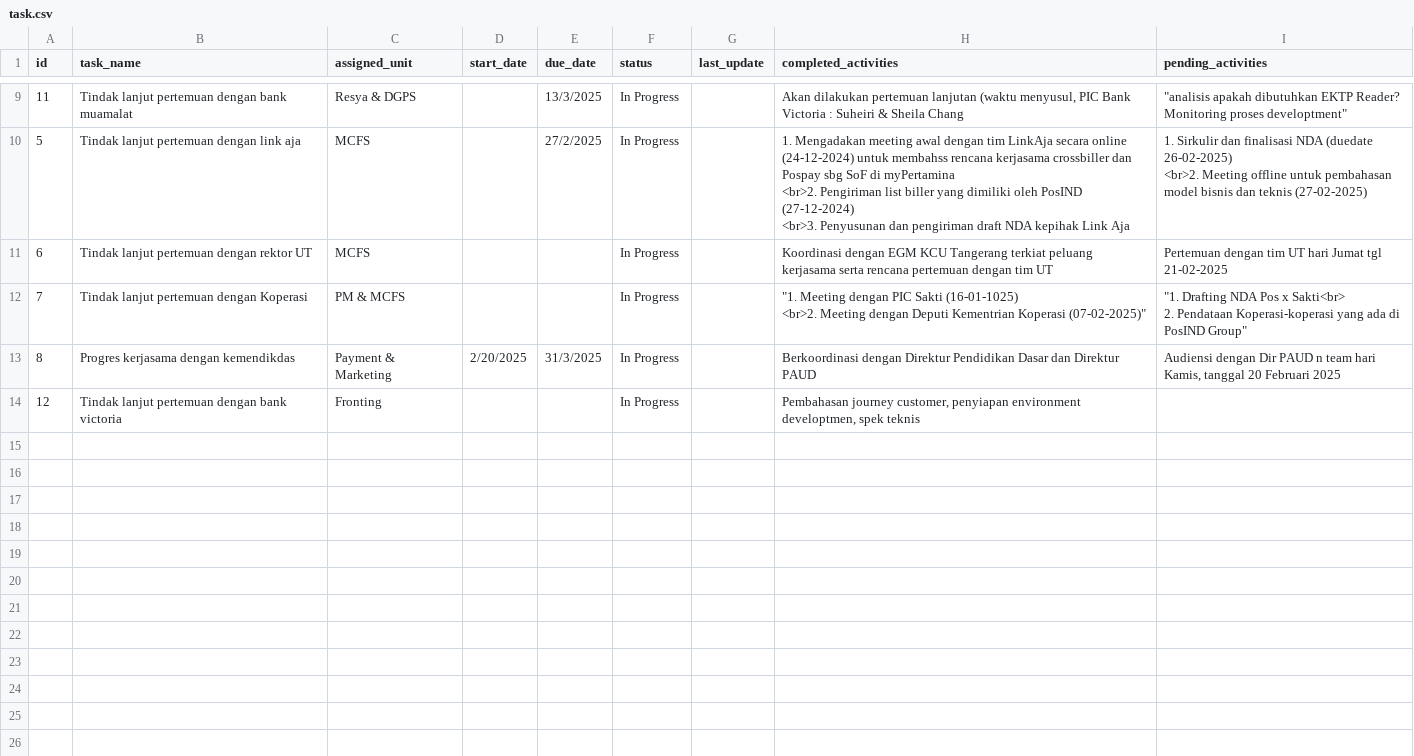
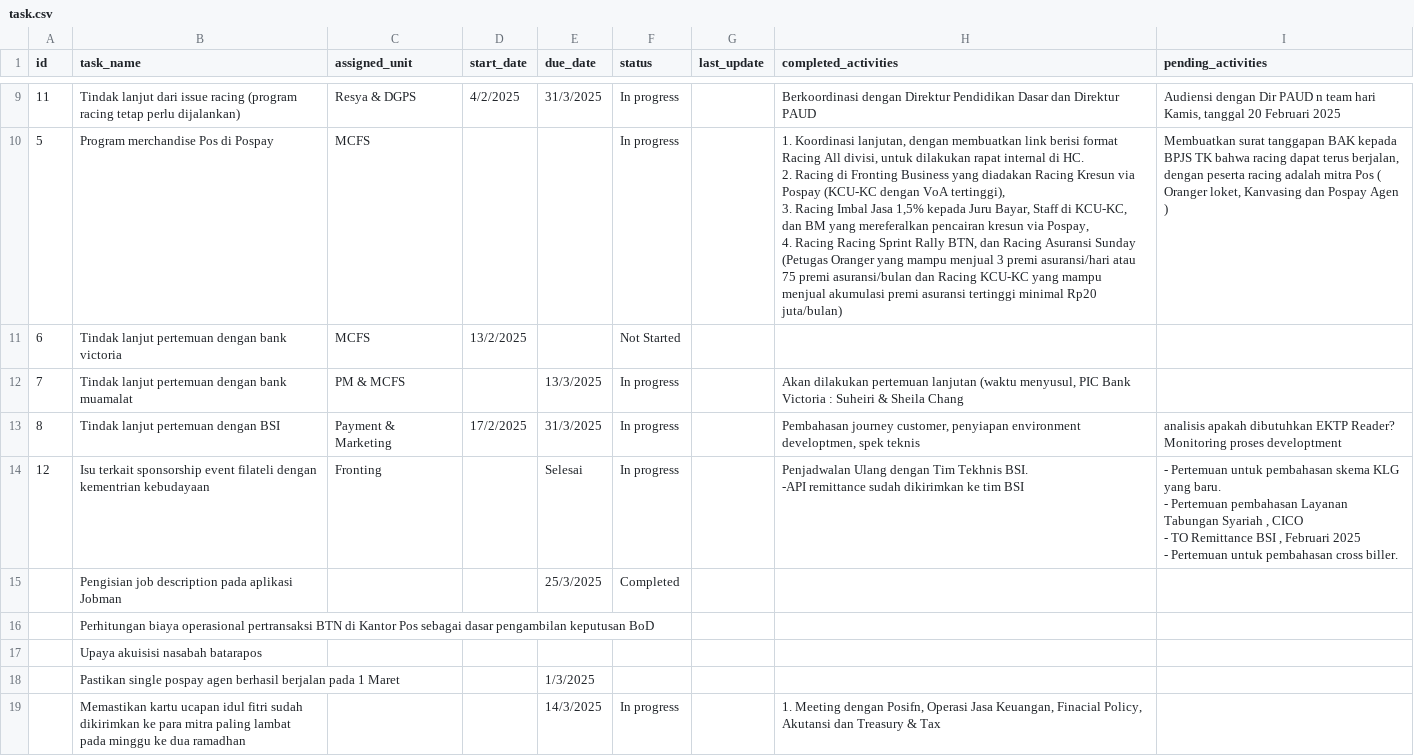
Before and after one commit to arsyi4111/Task_Dashboard_streamlit, a CSV file: task.csv, drawn as a sheet; only a part is shown, gaps mark what is left out; ↵ is a line break in a cell; the diff covers the shown part only; the diff names each change by its address in the sheet, - before the commit and + after, or states it on an @@ line.

Commit message:
task update 2/25/2025

```diff
--- a/task.csv
+++ b/task.csv
-B9 (task_name): Tindak lanjut pertemuan dengan bank muamalat
+B9 (task_name): Tindak lanjut dari issue racing (program racing tetap perlu dijalankan)
-D9 (start_date): (empty)
+D9 (start_date): 4/2/2025
-E9 (due_date): 13/3/2025
+E9 (due_date): 31/3/2025
-F9:F10 (status): In Progress
+F9:F10 (status): In progress
-H9 (completed_activities): Akan dilakukan pertemuan lanjutan (waktu menyusul, PIC Bank Victoria : Suheiri & Sheila Chang
+H9 (completed_activities): Berkoordinasi dengan Direktur Pendidikan Dasar dan Direktur PAUD
-I9 (pending_activities): "analisis apakah dibutuhkan EKTP Reader? ↵ Monitoring proses developtment"
+I9 (pending_activities): Audiensi dengan Dir PAUD n team hari Kamis, tanggal 20 Februari 2025
-B10 (task_name): Tindak lanjut pertemuan dengan link aja
+B10 (task_name): Program merchandise Pos di Pospay
-E10 (due_date): 27/2/2025
+E10 (due_date): (empty)
-H10 (completed_activities): 1. Mengadakan meeting awal dengan tim LinkAja secara online (24-12-2024) untuk membahss rencana kerjasama crossbiller dan Pospay sbg SoF di myPertamina ↵ <br>2. Pengiriman list biller yang dimiliki oleh PosIND (27-12-2024) ↵ <br>3. Penyusunan dan pengiriman draft NDA kepihak Link Aja
+H10 (completed_activities): 1. Koordinasi lanjutan, dengan membuatkan link berisi format Racing All divisi, untuk dilakukan rapat internal di HC. ↵ 2. Racing di Fronting Business yang diadakan Racing Kresun via Pospay (KCU-KC dengan VoA tertinggi), ↵ 3. Racing Imbal Jasa 1,5% kepada Juru Bayar, Staff di KCU-KC, dan BM yang mereferalkan pencairan kresun via Pospay, ↵ 4. Racing Racing Sprint Rally BTN, dan Racing Asuransi Sunday (Petugas Oranger yang mampu menjual 3 premi asuransi/hari atau 75 premi asuransi/bulan dan Racing KCU-KC yang mampu menjual akumulasi premi asuransi tertinggi minimal Rp20 juta/bulan)
-I10 (pending_activities): 1. Sirkulir dan finalisasi NDA (duedate 26-02-2025) ↵ <br>2. Meeting offline untuk pembahasan model bisnis dan teknis (27-02-2025)
+I10 (pending_activities): Membuatkan surat tanggapan BAK kepada BPJS TK bahwa racing dapat terus berjalan, dengan peserta racing adalah mitra Pos ( Oranger loket, Kanvasing dan Pospay Agen )
-B11 (task_name): Tindak lanjut pertemuan dengan rektor UT
+B11 (task_name): Tindak lanjut pertemuan dengan bank victoria
-D11 (start_date): (empty)
+D11 (start_date): 13/2/2025
-F11 (status): In Progress
+F11 (status): Not Started
-H11 (completed_activities): Koordinasi dengan EGM KCU Tangerang terkiat peluang kerjasama serta rencana pertemuan dengan tim UT
+H11 (completed_activities): (empty)
-I11 (pending_activities): Pertemuan dengan tim UT hari Jumat tgl 21-02-2025
+I11 (pending_activities): (empty)
-B12 (task_name): Tindak lanjut pertemuan dengan Koperasi
+B12 (task_name): Tindak lanjut pertemuan dengan bank muamalat
-E12 (due_date): (empty)
+E12 (due_date): 13/3/2025
-F12:F14 (status): In Progress
+F12:F14 (status): In progress
-H12 (completed_activities): "1. Meeting dengan PIC Sakti (16-01-1025) ↵ <br>2. Meeting dengan Deputi Kementrian Koperasi (07-02-2025)"
+H12 (completed_activities): Akan dilakukan pertemuan lanjutan (waktu menyusul, PIC Bank Victoria : Suheiri & Sheila Chang
-I12 (pending_activities): "1. Drafting NDA Pos x Sakti<br> ↵ 2. Pendataan Koperasi-koperasi yang ada di PosIND Group"
+I12 (pending_activities): (empty)
-B13 (task_name): Progres kerjasama dengan kemendikdas
+B13 (task_name): Tindak lanjut pertemuan dengan BSI
-D13 (start_date): 2/20/2025
+D13 (start_date): 17/2/2025
-H13 (completed_activities): Berkoordinasi dengan Direktur Pendidikan Dasar dan Direktur PAUD
+H13 (completed_activities): Pembahasan journey customer, penyiapan environment developtmen, spek teknis
-I13 (pending_activities): Audiensi dengan Dir PAUD n team hari Kamis, tanggal 20 Februari 2025
+I13 (pending_activities): analisis apakah dibutuhkan EKTP Reader? ↵ Monitoring proses developtment
-B14 (task_name): Tindak lanjut pertemuan dengan bank victoria
+B14 (task_name): Isu terkait sponsorship event filateli dengan kementrian kebudayaan
-E14 (due_date): (empty)
+E14 (due_date): Selesai
-H14 (completed_activities): Pembahasan journey customer, penyiapan environment developtmen, spek teknis
+H14 (completed_activities): Penjadwalan Ulang dengan Tim Tekhnis BSI. ↵ -API remittance sudah dikirimkan ke tim BSI
-I14 (pending_activities): (empty)
+I14 (pending_activities): - Pertemuan untuk pembahasan skema KLG yang baru. ↵ - Pertemuan pembahasan Layanan Tabungan Syariah , CICO ↵ - TO Remittance BSI , Februari 2025 ↵ - Pertemuan untuk pembahasan cross biller.
+row 15:  | Pengisian job description pada aplikasi Jobman |  |  | 25/3/2025 | Completed
+row 16:  | Perhitungan biaya operasional pertransaksi BTN di Kantor Pos sebagai dasar pengambilan keputusan BoD
+row 17:  | Upaya akuisisi nasabah batarapos
+row 18:  | Pastikan single pospay agen berhasil berjalan pada 1 Maret |  |  | 1/3/2025
+row 19:  | Memastikan kartu ucapan idul fitri sudah dikirimkan ke para mitra paling lambat pada minggu ke dua ramadhan |  |  | 14/3/2025 | In progress |  | 1. Meeting dengan Posifn, Operasi Jasa Keuangan, Finacial Policy, Akutansi dan Treasury & Tax
```
Also changed, not shown: 1 added row and 36 edited cells elsewhere in this file, 1 other file.
